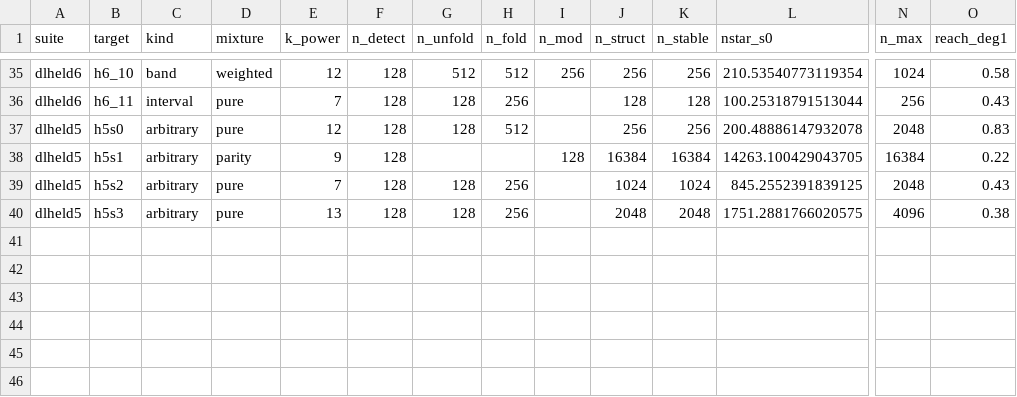
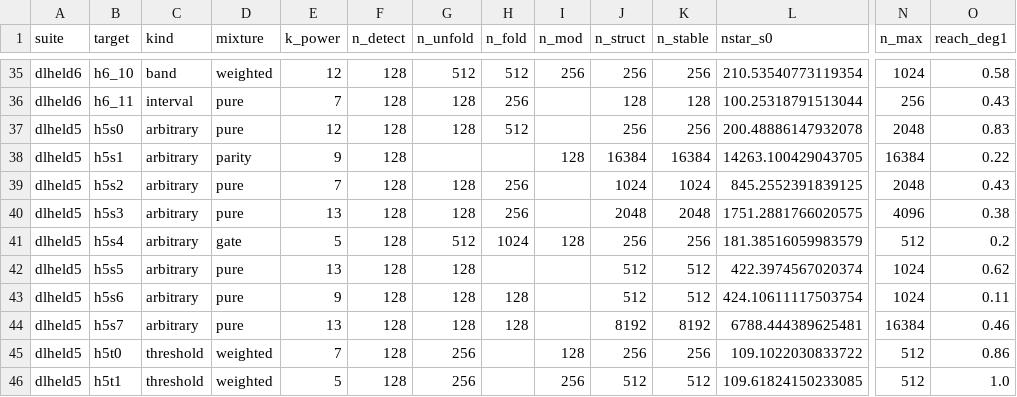
Before and after one commit to kaarelh/AI-works, a CSV file: gd-circuit-growth/study/part10/interp/tables/toy_timing.csv, drawn as a sheet; only a part is shown, gaps mark what is left out; rows hold the shown columns only; the diff names each change by its address in the sheet, - before the commit and + after, or states it on an @@ line.

```diff
--- a/gd-circuit-growth/study/part10/interp/tables/toy_timing.csv
+++ b/gd-circuit-growth/study/part10/interp/tables/toy_timing.csv
+row 41: dlheld5 | h5s4 | arbitrary | gate | 5 | 128 | 512 | 1024 | 128 | 256 | 256 | 181.38516059983579 | 512 | 0.2
+row 42: dlheld5 | h5s5 | arbitrary | pure | 13 | 128 | 128 |  |  | 512 | 512 | 422.3974567020374 | 1024 | 0.62
+row 43: dlheld5 | h5s6 | arbitrary | pure | 9 | 128 | 128 | 128 |  | 512 | 512 | 424.10611117503754 | 1024 | 0.11
+row 44: dlheld5 | h5s7 | arbitrary | pure | 13 | 128 | 128 | 128 |  | 8192 | 8192 | 6788.444389625481 | 16384 | 0.46
+row 45: dlheld5 | h5t0 | threshold | weighted | 7 | 128 | 256 |  | 128 | 256 | 256 | 109.1022030833722 | 512 | 0.86
+row 46: dlheld5 | h5t1 | threshold | weighted | 5 | 128 | 256 |  | 256 | 512 | 512 | 109.61824150233085 | 512 | 1.0
```
Also changed, not shown: gd-circuit-growth/study/part10/interp/tables/toy_failures.csv, gd-circuit-growth/study/part10/interp/tables/toy_recovery_v3.csv, 15 other files.
